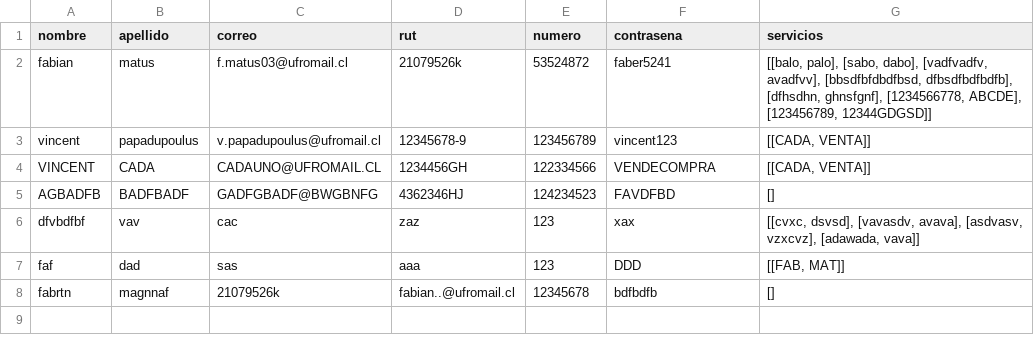
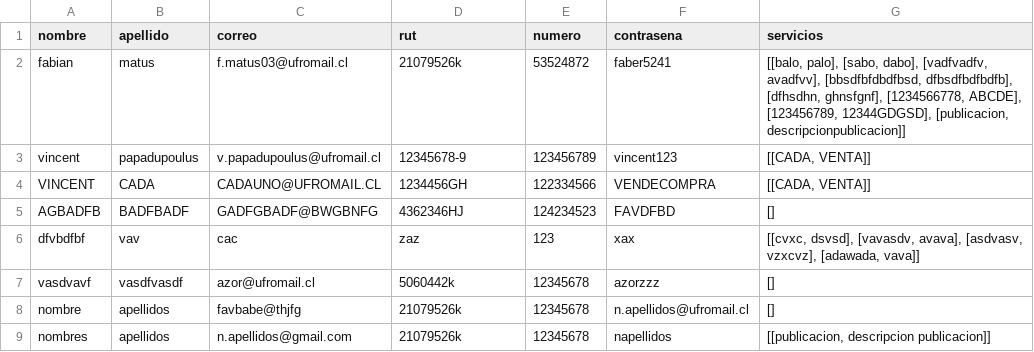
Before and after one commit to Tartatamudo/ProyectoProgOrientadaObjetos, a CSV file: compradores.csv, drawn as a sheet.

```diff
--- a/compradores.csv
+++ b/compradores.csv
@@ -1,3 +1,3 @@
 nombre;apellido;correo;rut;numero;contrasena;servicios;
-fabian;matus;f.matus03@ufromail.cl;21079526k;53524872;faber5241;[[balo, palo], [sabo, dabo], [vadfvadfv, avadfvv], [bbsdfbfdbdfbsd, dfbsdfbdfbdfb], [dfhsdhn, ghnsfgnf], [1234566778, ABCDE], [123456789, 12344GDGSD]];
+fabian;matus;f.matus03@ufromail.cl;21079526k;53524872;faber5241;[[balo, palo], [sabo, dabo], [vadfvadfv, avadfvv], [bbsdfbfdbdfbsd, dfbsdfbdfbdfb], [dfhsdhn, ghnsfgnf], [1234566778, ABCDE], [123456789, 12344GDGSD], [publicacion, descripcionpublicacion]];
 vincent;papadupoulus;v.papadupoulus@ufromail.cl;12345678-9;123456789;vincent123;[[CADA, VENTA]];
@@ -6,3 +6,4 @@ AGBADFB;BADFBADF;GADFGBADF@BWGBNFG;4362346HJ;124234523;FAVDFBD;[];
 dfvbdfbf;vav;cac;zaz;123;xax;[[cvxc, dsvsd], [vavasdv, avava], [asdvasv, vzxcvz], [adawada, vava]];
-faf;dad;sas;aaa;123;DDD;[[FAB, MAT]];
-fabrtn;magnnaf;21079526k;fabian..@ufromail.cl;12345678;bdfbdfb;[];
+vasdvavf;vasdfvasdf;azor@ufromail.cl;5060442k;12345678;azorzzz;[];
+nombre;apellidos;favbabe@thjfg;21079526k;12345678;n.apellidos@ufromail.cl;[];
+nombres;apellidos;n.apellidos@gmail.com;21079526k;12345678;napellidos;[[publicacion, descripcion publicacion]];
```
Also changed, not shown: vendedores.csv, 10 other files.
